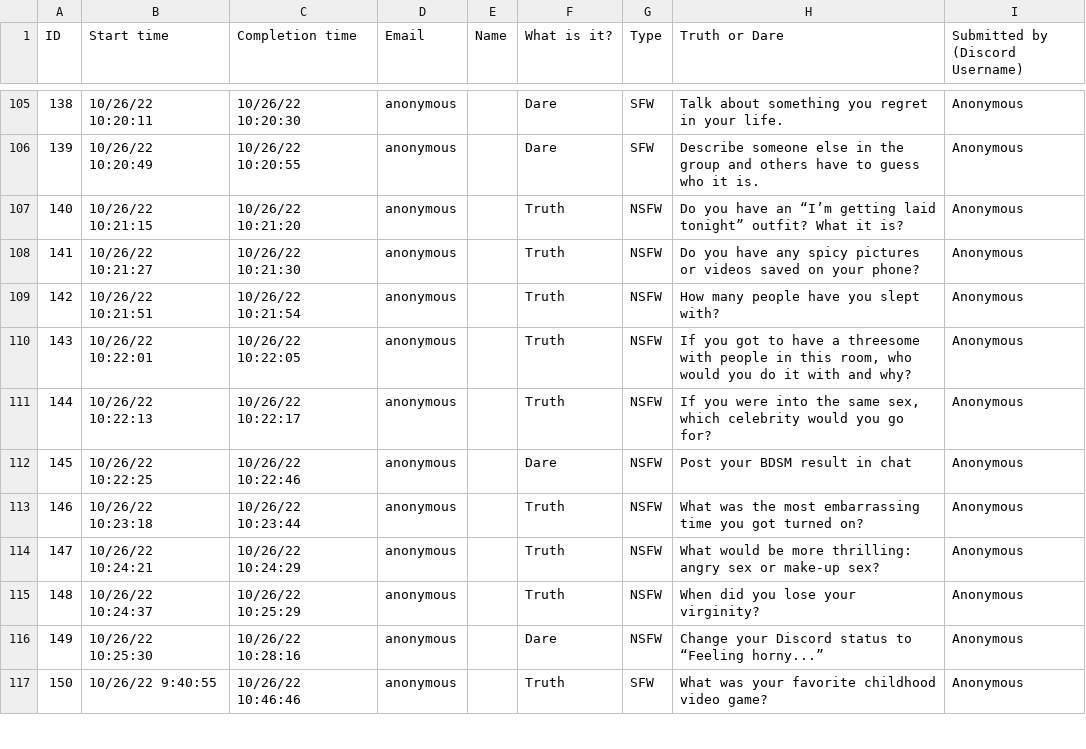
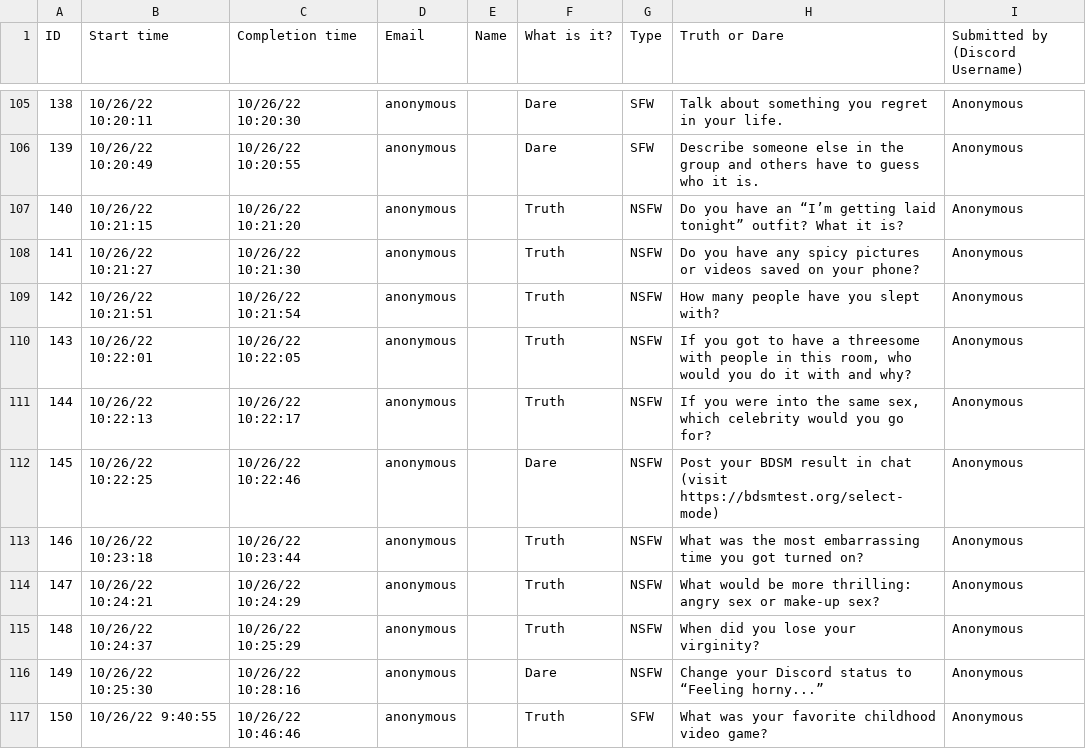
Before and after one commit to alexjyong/TruthOrDareDiscordBot, a CSV file: tds.csv, drawn as a sheet; only a part is shown, gaps mark what is left out.

Commit message:
Update tds.csv

```diff
--- a/tds.csv
+++ b/tds.csv
@@ -112,3 +112,3 @@
 144,10/26/22 10:22:13,10/26/22 10:22:17,anonymous,,Truth,NSFW,"If you were into the same sex, which celebrity would you go for?",Anonymous
-145,10/26/22 10:22:25,10/26/22 10:22:46,anonymous,,Dare,NSFW,Post your BDSM result in chat,Anonymous
+145,10/26/22 10:22:25,10/26/22 10:22:46,anonymous,,Dare,NSFW,Post your BDSM result in chat (visit https://bdsmtest.org/select-mode),Anonymous
 146,10/26/22 10:23:18,10/26/22 10:23:44,anonymous,,Truth,NSFW,What was the most embarrassing time you got turned on?,Anonymous
```
